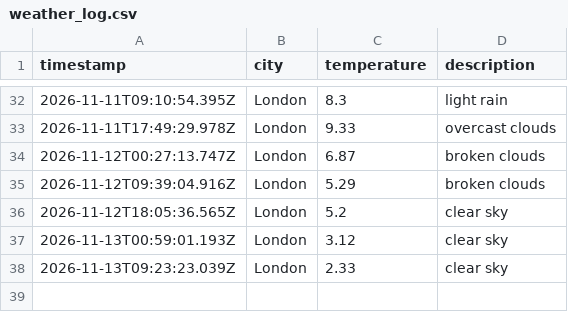
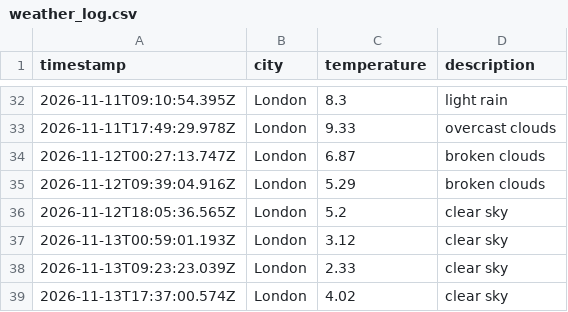
Before and after one commit to Katarina-K/Weather_DataOps, a CSV file: data/weather_log.csv, drawn as a sheet; only a part is shown, gaps mark what is left out; the diff names each change by its address in the sheet, - before the commit and + after, or states it on an @@ line.

```diff
--- a/data/weather_log.csv
+++ b/data/weather_log.csv
+row 39: 2026-11-13T17:37:00.574Z | London | 4.02 | clear sky
```
Also changed, not shown: 1 other file.
